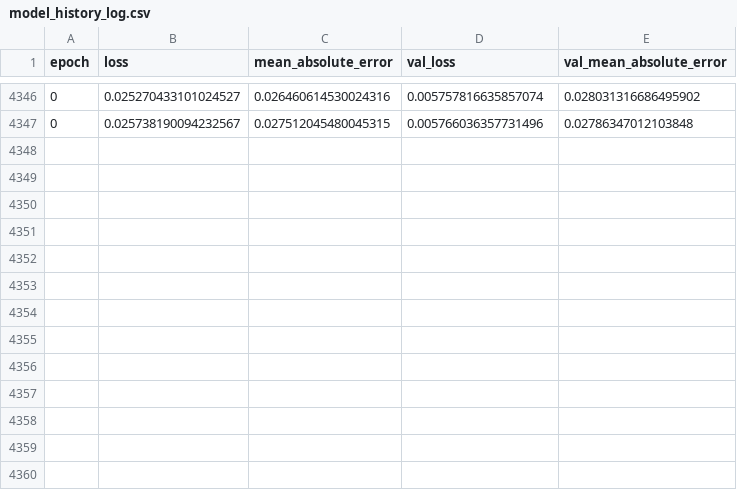
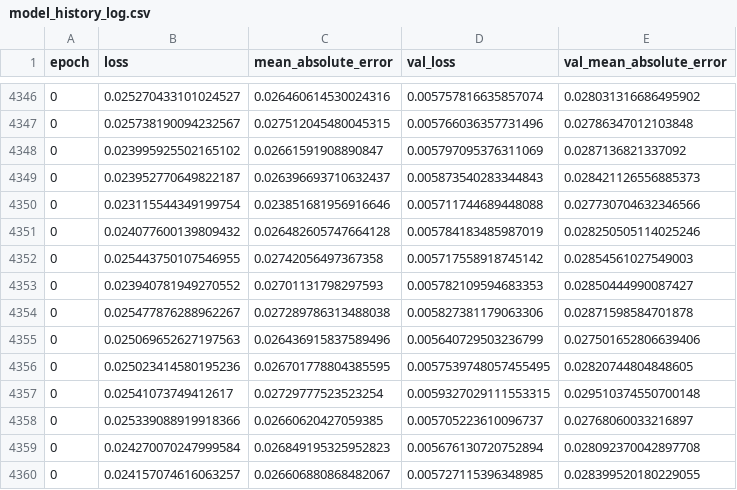
Before and after one commit to casey-martin/flounder, a CSV file: ann_weights/model_history_log.csv, drawn as a sheet; only a part is shown, gaps mark what is left out.

Commit message:
training history

```diff
--- a/ann_weights/model_history_log.csv
+++ b/ann_weights/model_history_log.csv
@@ -4347 +4347,14 @@ epoch,loss,mean_absolute_error,val_loss,val_mean_absolute_error
 0,0.025738190094232567,0.027512045480045315,0.005766036357731496,0.02786347012103848
+0,0.023995925502165102,0.02661591908890847,0.005797095376311069,0.0287136821337092
+0,0.023952770649822187,0.026396693710632437,0.005873540283344843,0.028421126556885373
+0,0.023115544349199754,0.023851681956916646,0.005711744689448088,0.027730704632346566
+0,0.024077600139809432,0.026482605747664128,0.005784183485987019,0.028250505114025246
+0,0.025443750107546955,0.02742056497367358,0.005717558918745142,0.02854561027549003
+0,0.023940781949270552,0.02701131798297593,0.005782109594683353,0.02850444990087427
+0,0.025477876288962267,0.027289786313488038,0.005827381179063306,0.02871598584701878
+0,0.025069652627197563,0.026436915837589496,0.005640729503236799,0.027501652806639406
+0,0.025023414580195236,0.026701778804385595,0.0057539748057455495,0.02820744804848605
+0,0.02541073749412617,0.02729777523523254,0.0059327029111553315,0.029510374550700148
+0,0.025339088919918366,0.02660620427059385,0.005705223610096737,0.02768060033216897
+0,0.024270070247999584,0.026849195325952823,0.005676130720752894,0.028092370042897708
+0,0.024157074616063257,0.026606880868482067,0.005727115396348985,0.028399520180229055
```
Also changed, not shown: 15 other files.
